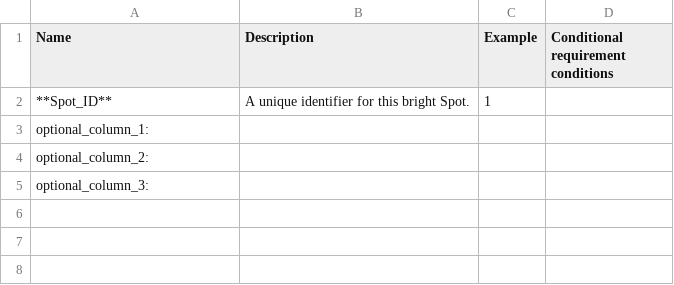
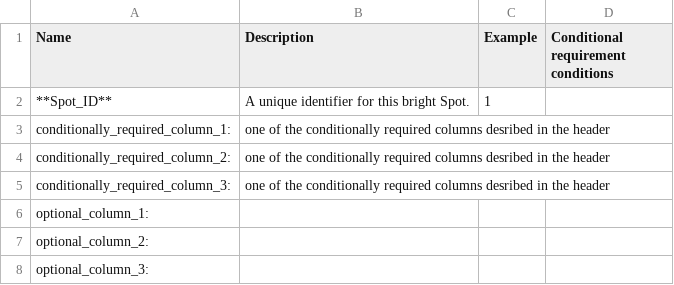
Before and after one commit to 4dn-dcic/fish_omics_format, a CSV file: docs/source/tables/quality_columns.csv, drawn as a sheet.

Commit message:
Update quality_columns.csv

```diff
--- a/docs/source/tables/quality_columns.csv
+++ b/docs/source/tables/quality_columns.csv
@@ -2,2 +2,5 @@ Name,Description,Example,Conditional requirement conditions
 **Spot_ID**,"A unique identifier for this bright Spot.","1",""
+conditionally_required_column_1:,"one of the conditionally required columns desribed in the header","",""
+conditionally_required_column_2:,"one of the conditionally required columns desribed in the header","",""
+conditionally_required_column_3:,"one of the conditionally required columns desribed in the header","",""
 optional_column_1:,"","",""
```
